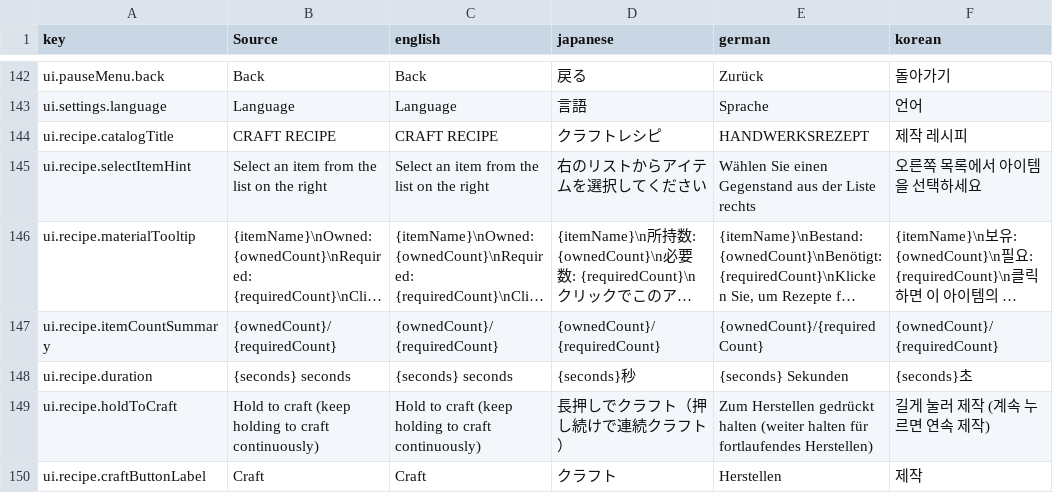
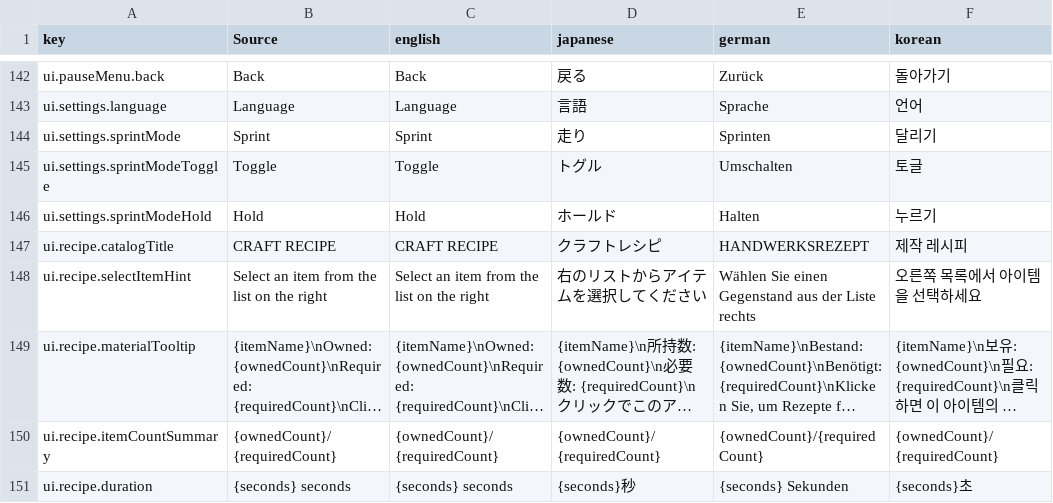
Before and after one commit to moorestech/moorestech, a CSV file: Localization/localization.csv, drawn as a sheet; only a part is shown, gaps mark what is left out; the shorter side is filled out with more unchanged rows; long unchanged cells end in ….

```diff
--- a/Localization/localization.csv
+++ b/Localization/localization.csv
@@ -143,2 +143,5 @@ ui.pauseMenu.back,Back,Back,戻る,Zurück,돌아가기
 ui.settings.language,Language,Language,言語,Sprache,언어
+ui.settings.sprintMode,Sprint,Sprint,走り,Sprinten,달리기
+ui.settings.sprintModeToggle,Toggle,Toggle,トグル,Umschalten,토글
+ui.settings.sprintModeHold,Hold,Hold,ホールド,Halten,누르기
 ui.recipe.catalogTitle,CRAFT RECIPE,CRAFT RECIPE,クラフトレシピ,HANDWERKSREZEPT,제작 레시피
```
Also changed, not shown: 26 other files.
